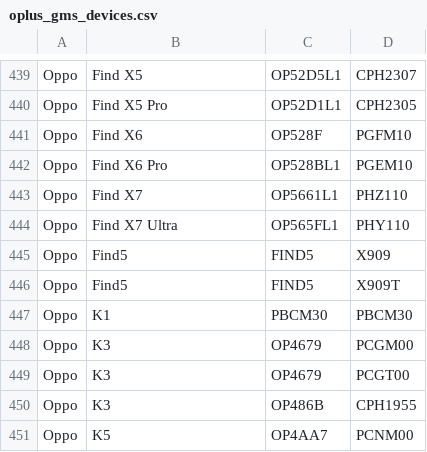
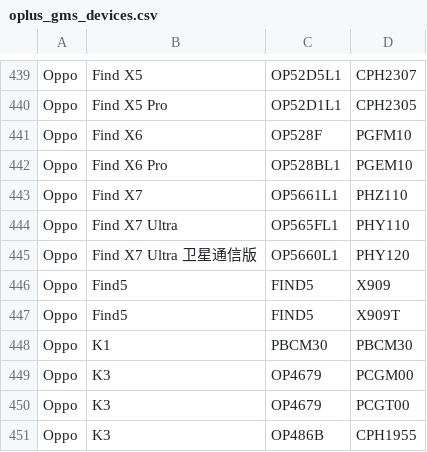
Before and after one commit to Soar1989/get_android_data, a CSV file: data/oplus_gms_devices.csv, drawn as a sheet; only a part is shown, gaps mark what is left out; the shorter side is filled out with more unchanged rows; the diff names each change by its address in the sheet, - before the commit and + after, or states it on an @@ line.

```diff
--- a/data/oplus_gms_devices.csv
+++ b/data/oplus_gms_devices.csv
+row 445: Oppo | Find X7 Ultra 卫星通信版 | OP5660L1 | PHY120
```
